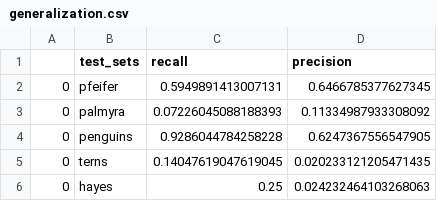
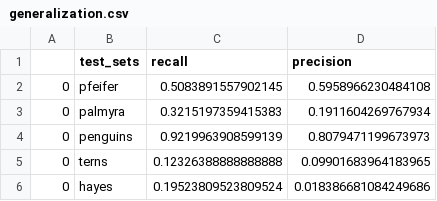
Before and after one commit to weecology/EvergladesWadingBird, a CSV file: bird_detector_paper/Figures/generalization.csv, drawn as a sheet.

```diff
--- a/bird_detector_paper/Figures/generalization.csv
+++ b/bird_detector_paper/Figures/generalization.csv
@@ -1,6 +1,6 @@
 ,test_sets,recall,precision
-0,pfeifer,0.5949891413007131,0.6466785377627345
-0,palmyra,0.07226045088188393,0.11334987933308092
-0,penguins,0.9286044784258228,0.6247367556547905
-0,terns,0.14047619047619045,0.020233121205471435
-0,hayes,0.25,0.024232464103268063
+0,pfeifer,0.5083891557902145,0.5958966230484108
+0,palmyra,0.3215197359415383,0.1911604269767934
+0,penguins,0.9219963908599139,0.8079471199673973
+0,terns,0.12326388888888888,0.09901683964183965
+0,hayes,0.19523809523809524,0.018386681084249686
```
Also changed, not shown: 2 other files.
